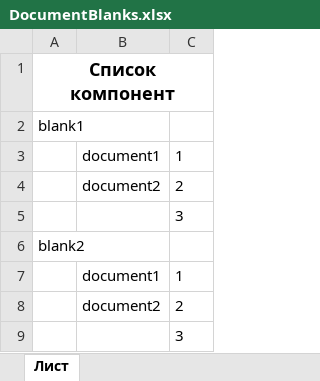
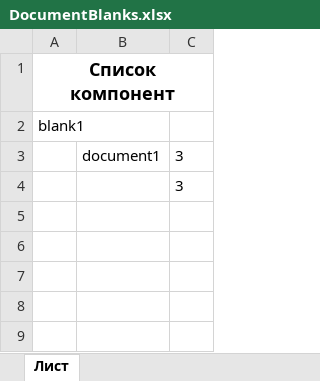
Before and after one commit to sergio0124/NET_and_Sharp_-developed_studing, an Excel workbook: LawFirm/DocumentBlanks.xlsx, sheet Лист, drawn as a sheet; values as stored, in another font and other column widths than the file's, no borders; the diff names each change by its address in the sheet, - before the commit and + after, or states it on an @@ line.

```diff
--- a/LawFirm/DocumentBlanks.xlsx (sheet Лист)
+++ b/LawFirm/DocumentBlanks.xlsx (sheet Лист)
-C3: 1
+C3: 3
-row 4:  | document2 | 2
-row 5:  |  | 3
-row 6: blank2
-row 7:  | document1 | 1
-row 8:  | document2 | 2
```
Also changed, not shown: LawFirm/StorageBlanks.xlsx, 14 other files.
